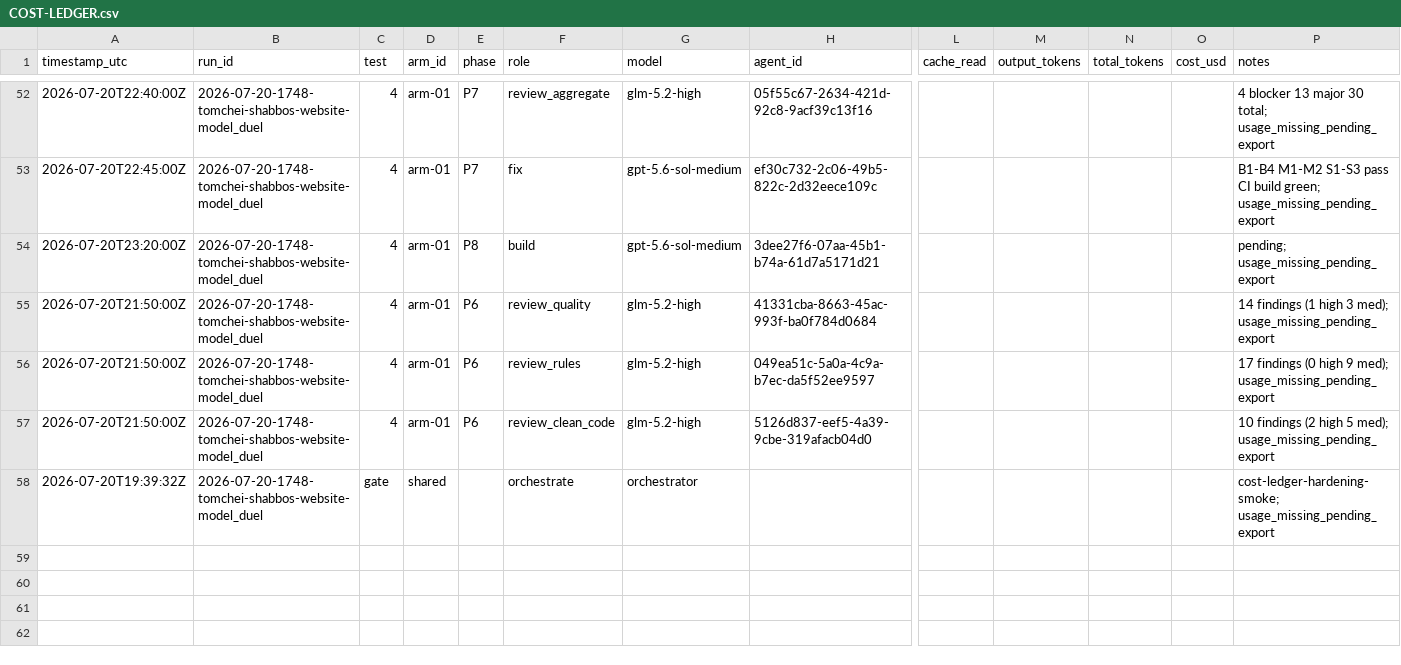
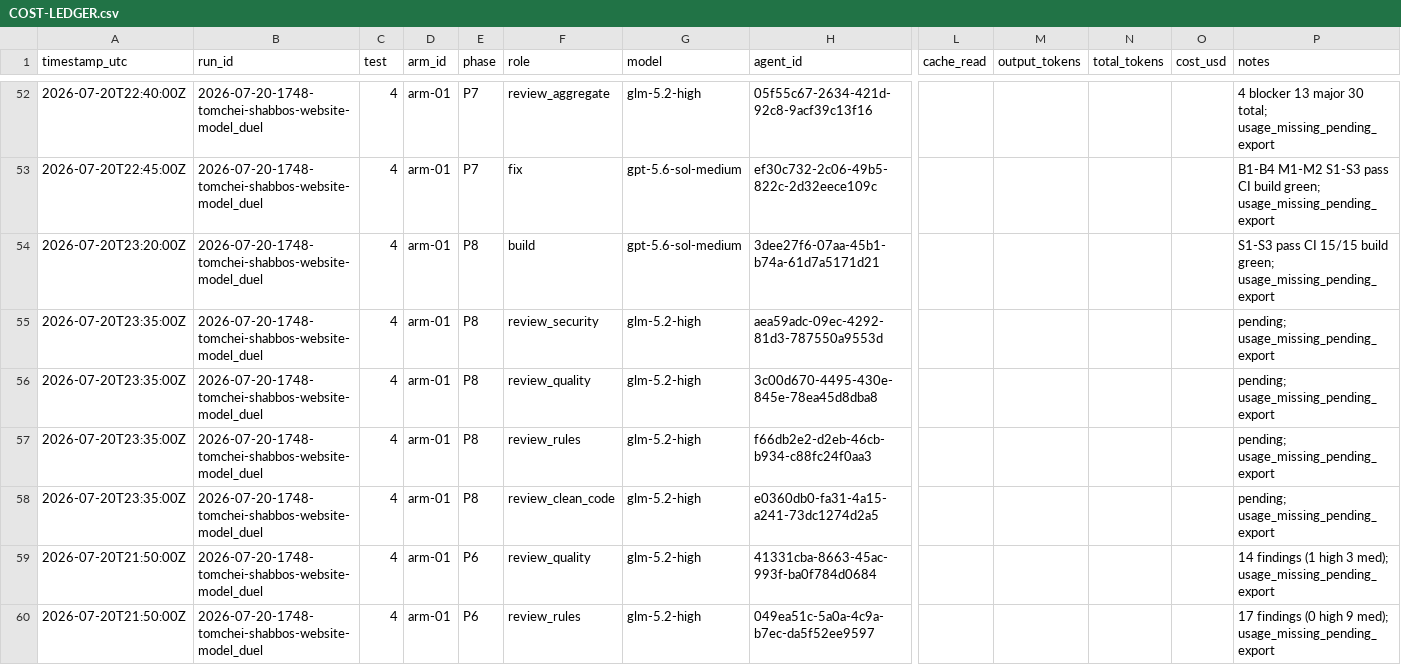
Before and after one commit to mennyg19-cmyk/master-model-duel, a CSV file: runs/2026-07-20-1748-tomchei-shabbos-website-model_duel/results/COST-LEDGER.csv, drawn as a sheet; only a part is shown, gaps mark what is left out; the shorter side is filled out with more unchanged rows; rows hold the shown columns only; the diff names each change by its address in the sheet, - before the commit and + after, or states it on an @@ line.

Commit message:
Duel tomchei: arm-01 P8 build + review panel spawn.
Shippo margin engine, labels, checkout live rates. S1-S3 pass; CI 15/15. Four-reviewer panel started.

```diff
--- a/runs/2026-07-20-1748-tomchei-shabbos-website-model_duel/results/COST-LEDGER.csv
+++ b/runs/2026-07-20-1748-tomchei-shabbos-website-model_duel/results/COST-LEDGER.csv
-P54 (notes): pending; usage_missing_pending_export
+P54 (notes): S1-S3 pass CI 15/15 build green; usage_missing_pending_export
+row 55: 2026-07-20T23:35:00Z | 2026-07-20-1748-tomchei-shabbos-website-model_duel | 4 | arm-01 | P8 | review_security | glm-5.2-high | aea59adc-09ec-4292-81d3-787550a9553d |  |  |  |  | pending; usage_missing_pending_export
+row 56: 2026-07-20T23:35:00Z | 2026-07-20-1748-tomchei-shabbos-website-model_duel | 4 | arm-01 | P8 | review_quality | glm-5.2-high | 3c00d670-4495-430e-845e-78ea45d8dba8 |  |  |  |  | pending; usage_missing_pending_export
+row 57: 2026-07-20T23:35:00Z | 2026-07-20-1748-tomchei-shabbos-website-model_duel | 4 | arm-01 | P8 | review_rules | glm-5.2-high | f66db2e2-d2eb-46cb-b934-c88fc24f0aa3 |  |  |  |  | pending; usage_missing_pending_export
+row 58: 2026-07-20T23:35:00Z | 2026-07-20-1748-tomchei-shabbos-website-model_duel | 4 | arm-01 | P8 | review_clean_code | glm-5.2-high | e0360db0-fa31-4a15-a241-73dc1274d2a5 |  |  |  |  | pending; usage_missing_pending_export
```
Also changed, not shown: 20 other files.
